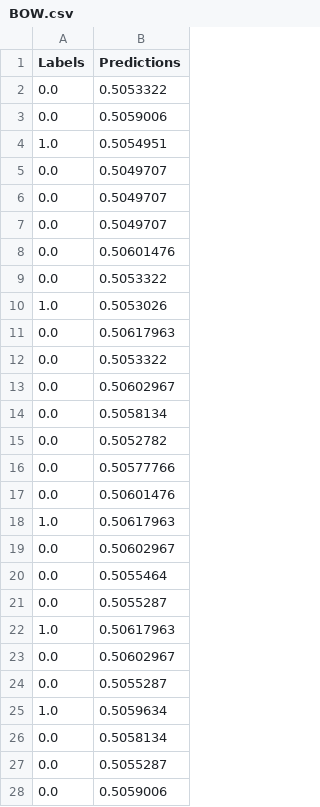
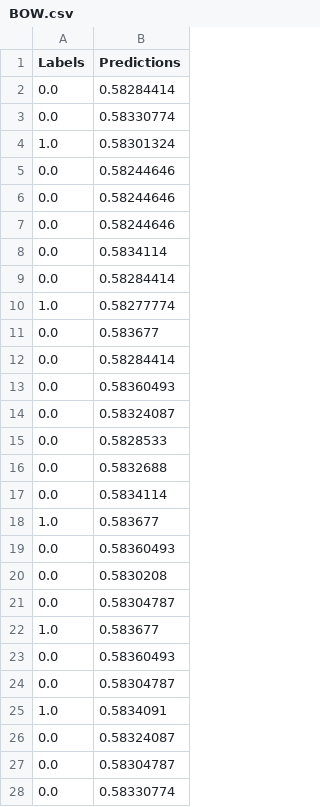
Before and after one commit to BPod123/Headline-Trader, a CSV file: Results/validation/BOW.csv, drawn as a sheet; only a part is shown; the diff covers the shown part only.

```diff
--- a/Results/validation/BOW.csv
+++ b/Results/validation/BOW.csv
@@ -1,28 +1,28 @@
 Labels,Predictions
-0.0,0.5053322
-0.0,0.5059006
-1.0,0.5054951
-0.0,0.5049707
-0.0,0.5049707
-0.0,0.5049707
-0.0,0.50601476
-0.0,0.5053322
-1.0,0.5053026
-0.0,0.50617963
-0.0,0.5053322
-0.0,0.50602967
-0.0,0.5058134
-0.0,0.5052782
-0.0,0.50577766
-0.0,0.50601476
-1.0,0.50617963
-0.0,0.50602967
-0.0,0.5055464
-0.0,0.5055287
-1.0,0.50617963
-0.0,0.50602967
-0.0,0.5055287
-1.0,0.5059634
-0.0,0.5058134
-0.0,0.5055287
-0.0,0.5059006
+0.0,0.58284414
+0.0,0.58330774
+1.0,0.58301324
+0.0,0.58244646
+0.0,0.58244646
+0.0,0.58244646
+0.0,0.5834114
+0.0,0.58284414
+1.0,0.58277774
+0.0,0.583677
+0.0,0.58284414
+0.0,0.58360493
+0.0,0.58324087
+0.0,0.5828533
+0.0,0.5832688
+0.0,0.5834114
+1.0,0.583677
+0.0,0.58360493
+0.0,0.5830208
+0.0,0.58304787
+1.0,0.583677
+0.0,0.58360493
+0.0,0.58304787
+1.0,0.5834091
+0.0,0.58324087
+0.0,0.58304787
+0.0,0.58330774
```
Also changed, not shown: 69 edited cells elsewhere in this file, Results/train/BOW.csv, 2 other files.
